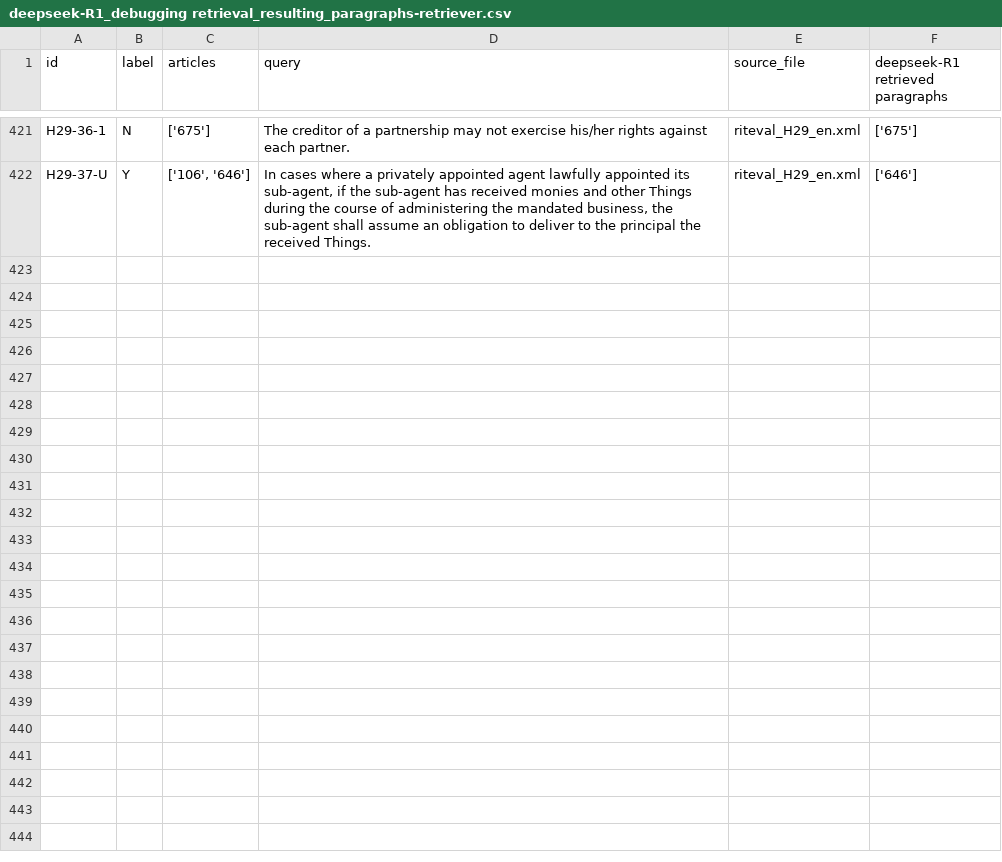
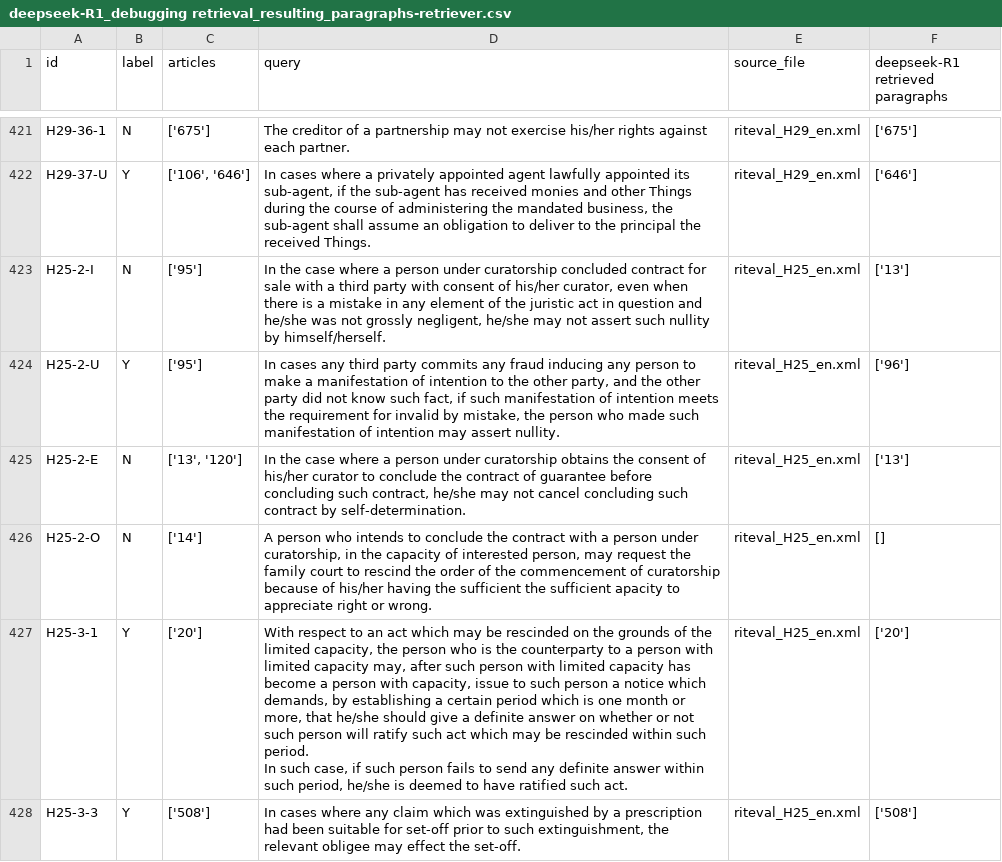
Before and after one commit to Marc8350/baresults, a CSV file: deepseek-R1_debugging retrieval_resulting_paragraphs-retriever.csv, drawn as a sheet; only a part is shown, gaps mark what is left out; ↵ is a line break in a cell; the diff names each change by its address in the sheet, - before the commit and + after, or states it on an @@ line.

Commit message:
Update Excel files Mon 10 Mar 2025 11:10:15 PM CET

```diff
--- a/deepseek-R1_debugging retrieval_resulting_paragraphs-retriever.csv
+++ b/deepseek-R1_debugging retrieval_resulting_paragraphs-retriever.csv
+row 423: H25-2-I | N | ['95'] | In the case where a person under curatorship concluded contract for sale with a third party with consent of his/her curator, even when there is a mistake in any element of the juristic act in question and he/she was not grossly negligent, he/she may not assert such nullity by himself/herself. | riteval_H25_en.xml | ['13']
+row 424: H25-2-U | Y | ['95'] | In cases any third party commits any fraud inducing any person to make a manifestation of intention to the other party, and the other party did not know such fact, if such manifestation of intention meets the requirement for invalid by mistake, the person who made such manifestation of intention may assert nullity. | riteval_H25_en.xml | ['96']
+row 425: H25-2-E | N | ['13', '120'] | In the case where a person under curatorship obtains the consent of his/her curator to conclude the contract of guarantee before concluding such contract, he/she may not cancel concluding such contract by self-determination. | riteval_H25_en.xml | ['13']
+row 426: H25-2-O | N | ['14'] | A person who intends to conclude the contract with a person under curatorship, in the capacity of interested person, may request the family court to rescind the order of the commencement of curatorship because of his/her having the sufficient the sufficient apacity to appreciate right or wrong. | riteval_H25_en.xml | []
+row 427: H25-3-1 | Y | ['20'] | With respect to an act which may be rescinded on the grounds of the limited capacity, the person who is the counterparty to a person with limited capacity may, after such person with limited capacity has become a person with capacity, issue to such person a notice which demands, by establishing a certain period which is one month or more, that he/she should give a definite answer on whether or not such person will ratify such act which may be rescinded within such period. ↵ In such case, if such person fails to send any definite answer within such period, he/she is deemed to have ratified such act. | riteval_H25_en.xml | ['20']
+row 428: H25-3-3 | Y | ['508'] | In cases where any claim which was extinguished by a prescription had been suitable for set-off prior to such extinguishment, the relevant obligee may effect the set-off. | riteval_H25_en.xml | ['508']
```
